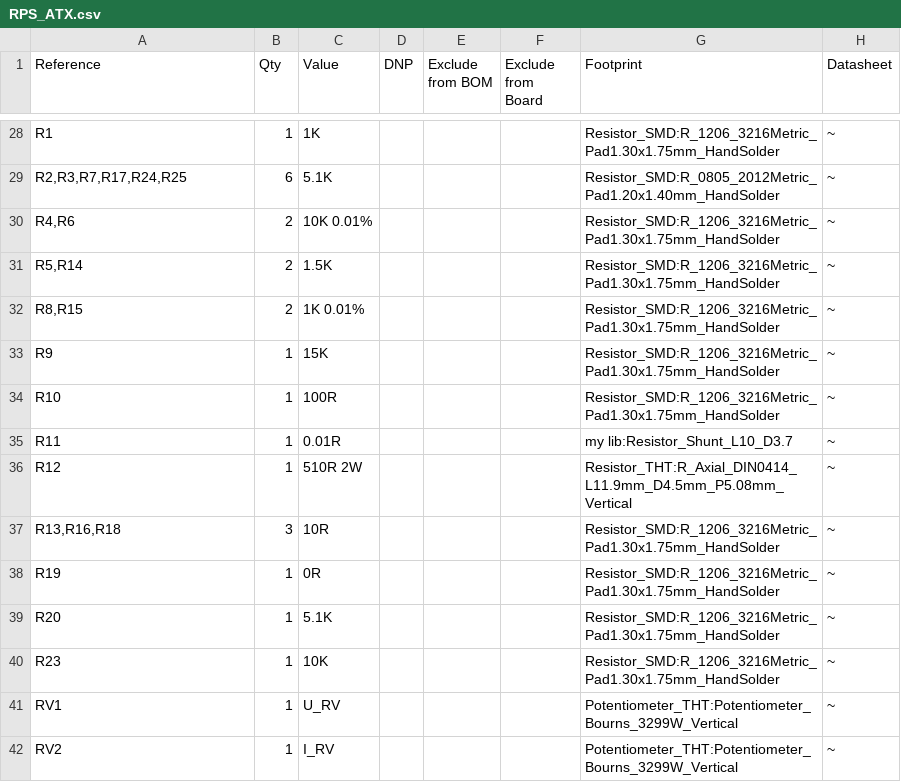
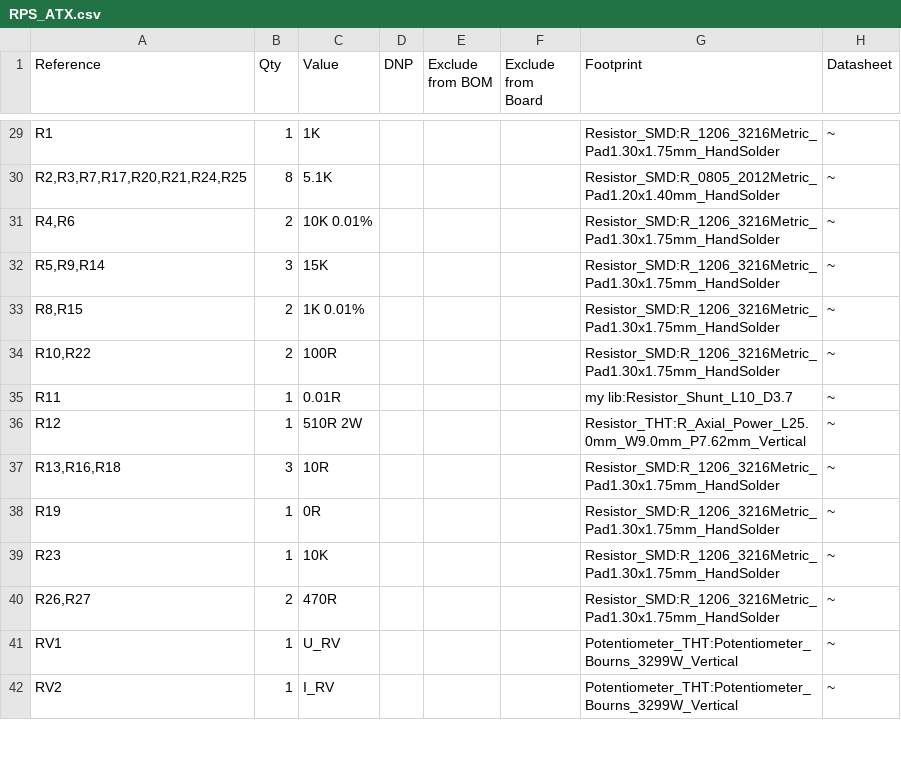
Before and after one commit to Aborav/PCB_RPS, a CSV file: RPS_ATX.csv, drawn as a sheet; only a part is shown, gaps mark what is left out; the diff covers the shown part only.

```diff
--- a/RPS_ATX.csv
+++ b/RPS_ATX.csv
@@ -29 +30 @@ R1,1,1K,,,,Resistor_SMD:R_1206_3216Metric_Pad1.30x1.75mm_HandSolder,~
-"R2,R3,R7,R17,R24,R25",6,5.1K,,,,Resistor_SMD:R_0805_2012Metric_Pad1.20x1.40mm_HandSolder,~
+"R2,R3,R7,R17,R20,R21,R24,R25","8","5.1K","","","","Resistor_SMD:R_0805_2012Metric_Pad1.20x1.40mm_HandSolder","~"
@@ -31 +32 @@ R1,1,1K,,,,Resistor_SMD:R_1206_3216Metric_Pad1.30x1.75mm_HandSolder,~
-"R5,R14",2,1.5K,,,,Resistor_SMD:R_1206_3216Metric_Pad1.30x1.75mm_HandSolder,~
+"R5,R9,R14","3","15K","","","","Resistor_SMD:R_1206_3216Metric_Pad1.30x1.75mm_HandSolder","~"
@@ -33,2 +34 @@ R1,1,1K,,,,Resistor_SMD:R_1206_3216Metric_Pad1.30x1.75mm_HandSolder,~
-R9,1,15K,,,,Resistor_SMD:R_1206_3216Metric_Pad1.30x1.75mm_HandSolder,~
-R10,1,100R,,,,Resistor_SMD:R_1206_3216Metric_Pad1.30x1.75mm_HandSolder,~
+"R10,R22","2","100R","","","","Resistor_SMD:R_1206_3216Metric_Pad1.30x1.75mm_HandSolder","~"
@@ -36 +36 @@ R11,1,0.01R,,,,my lib:Resistor_Shunt_L10_D3.7,~
-R12,1,510R 2W,,,,Resistor_THT:R_Axial_DIN0414_L11.9mm_D4.5mm_P5.08mm_Vertical,~
+"R12","1","510R 2W","","","","Resistor_THT:R_Axial_Power_L25.0mm_W9.0mm_P7.62mm_Vertical","~"
@@ -39 +38,0 @@ R19,1,0R,,,,Resistor_SMD:R_1206_3216Metric_Pad1.30x1.75mm_HandSolder,~
-R20,1,5.1K,,,,Resistor_SMD:R_1206_3216Metric_Pad1.30x1.75mm_HandSolder,~
@@ -40,0 +40 @@ R23,1,10K,,,,Resistor_SMD:R_1206_3216Metric_Pad1.30x1.75mm_HandSolder,~
+"R26,R27","2","470R","","","","Resistor_SMD:R_1206_3216Metric_Pad1.30x1.75mm_HandSolder","~"
```
Also changed, not shown: 4 added rows, 3 removed rows and 34 edited cells elsewhere in this file, 6 other files.
